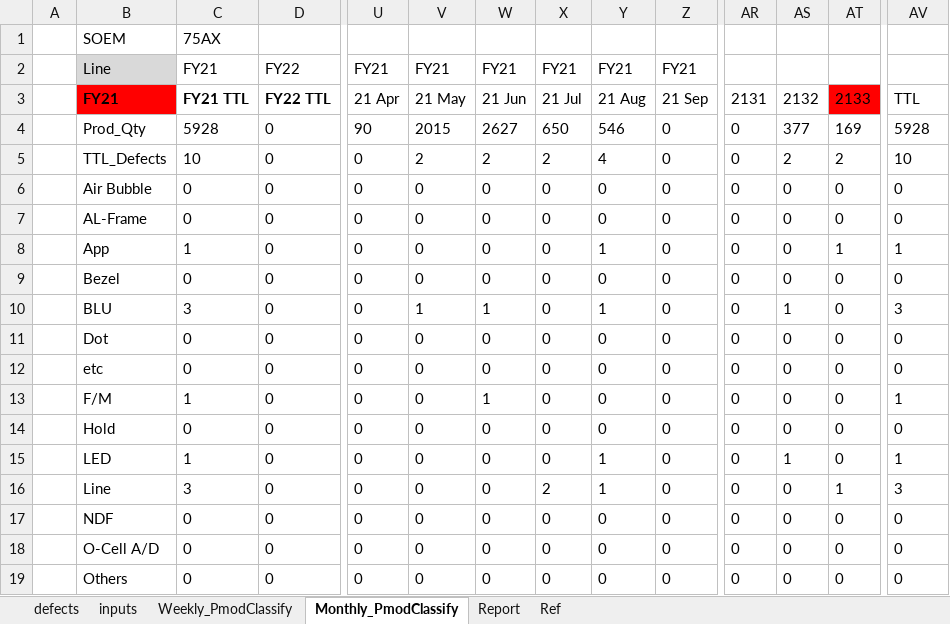
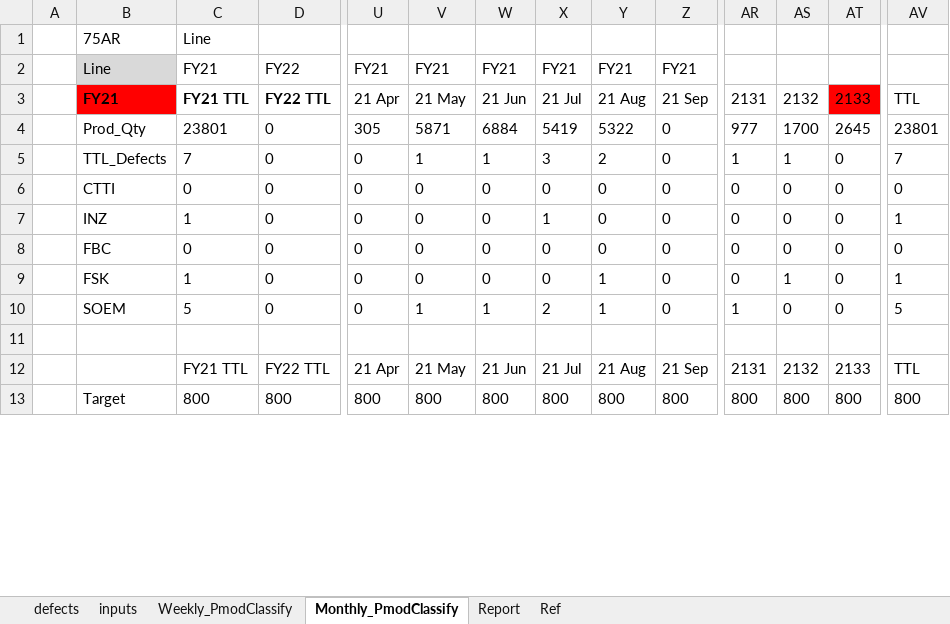
Before and after one commit to AuroraBoreas/pypj_sonic_pc, an Excel workbook: 20210805 QA_weekly_report/reports/pmod_smld_viz_v0.05.xlsm, sheet Monthly_PmodClassify, drawn as a sheet; only a part is shown, gaps mark what is left out; the shorter side is filled out with more unchanged rows; values as stored, in another font and other column widths than the file's, no borders; conditional formats not drawn; removed rows and columns are numbered as before the commit, all else as after; rows hold the shown columns only; the diff covers the shown part only; the diff names each change by its address in the sheet, - before the commit and + after, or states it on an @@ line.

```diff
--- a/20210805 QA_weekly_report/reports/pmod_smld_viz_v0.05.xlsm (sheet Monthly_PmodClassify)
+++ b/20210805 QA_weekly_report/reports/pmod_smld_viz_v0.05.xlsm (sheet Monthly_PmodClassify)
-row 1:  | SOEM | 75AX
+row 1:  | 75AR | Line
-row 4:  | Prod_Qty | 5928 | 0 | 90 | 2015 | 2627 | 650 | 546 | 0 | 0 | 377 | 169 | 5928
-row 5:  | TTL_Defects | 10 | 0 | 0 | 2 | 2 | 2 | 4 | 0 | 0 | 2 | 2 | 10
-row 6:  | Air Bubble | 0 | 0 | 0 | 0 | 0 | 0 | 0 | 0 | 0 | 0 | 0 | 0
-row 7:  | AL-Frame | 0 | 0 | 0 | 0 | 0 | 0 | 0 | 0 | 0 | 0 | 0 | 0
-row 8:  | App | 1 | 0 | 0 | 0 | 0 | 0 | 1 | 0 | 0 | 0 | 1 | 1
-row 9:  | Bezel | 0 | 0 | 0 | 0 | 0 | 0 | 0 | 0 | 0 | 0 | 0 | 0
+row 4:  | Prod_Qty | 23801 | 0 | 305 | 5871 | 6884 | 5419 | 5322 | 0 | 977 | 1700 | 2645 | 23801
-B5: BLU
+B5: TTL_Defects
-C5: 3
+C5: 7
-X5: 0
+X5: 3
-Y5: 1
+Y5: 2
-AR5: 0
+AR5: 1
-AV5: 3
+AV5: 7
-B6: Dot
+B6: CTTI
-row 12:  | etc | 0 | 0 | 0 | 0 | 0 | 0 | 0 | 0 | 0 | 0 | 0 | 0
-B7: F/M
+B7: INZ
-W7: 1
+W7: 0
-X7: 0
+X7: 1
-B8: Hold
+B8: FBC
-B9: LED
+B9: FSK
-B10: Line
+B10: SOEM
-C10: 3
+C10: 5
-V10: 0
+V10: 1
-W10: 0
+W10: 1
-AR10: 0
+AR10: 1
-AT10: 1
+AT10: 0
-AV10: 3
+AV10: 5
-row 17:  | NDF | 0 | 0 | 0 | 0 | 0 | 0 | 0 | 0 | 0 | 0 | 0 | 0
-row 18:  | O-Cell A/D | 0 | 0 | 0 | 0 | 0 | 0 | 0 | 0 | 0 | 0 | 0 | 0
-row 19:  | Others | 0 | 0 | 0 | 0 | 0 | 0 | 0 | 0 | 0 | 0 | 0 | 0
```
Also changed, not shown: 2 added rows, 21 removed rows and 21 edited cells elsewhere in this sheet, sheet Weekly_PmodClassify, formulas that keep their value, hidden cells, charts or pictures, 20210805 QA_weekly_report/pmod_smld.xlsx, 18 other files.
